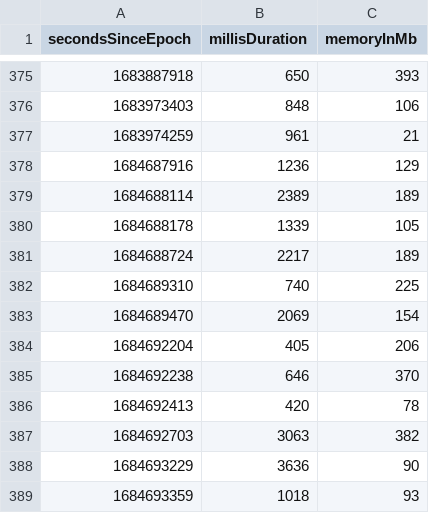
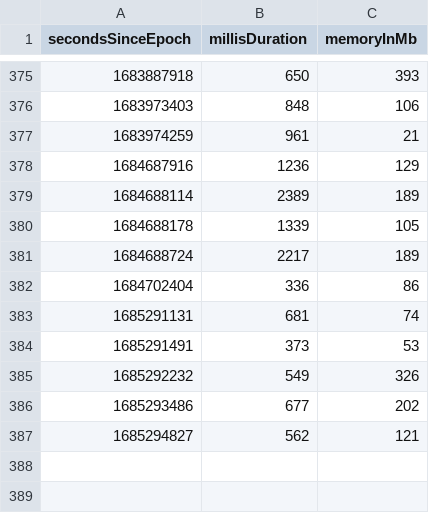
Before and after one commit to la3lma/rmatch, a CSV file: rmatch-tester/measurements/testWutheringHeightsCorpusWithSomeRegexps.csv, drawn as a sheet; only a part is shown, gaps mark what is left out.

```diff
--- a/rmatch-tester/measurements/testWutheringHeightsCorpusWithSomeRegexps.csv
+++ b/rmatch-tester/measurements/testWutheringHeightsCorpusWithSomeRegexps.csv
@@ -381,9 +381,7 @@ secondsSinceEpoch, millisDuration, memoryInMb
 1684688724, 2217, 189
-1684689310, 740, 225
-1684689470, 2069, 154
-1684692204, 405, 206
-1684692238, 646, 370
-1684692413, 420, 78
-1684692703, 3063, 382
-1684693229, 3636, 90
-1684693359, 1018, 93
+1684702404, 336, 86
+1685291131, 681, 74
+1685291491, 373, 53
+1685292232, 549, 326
+1685293486, 677, 202
+1685294827, 562, 121
```
Also changed, not shown: rmatch-tester/measurements/testWutheringHeightsCorpusWithVeryFewRegexps.csv, 2 other files.
